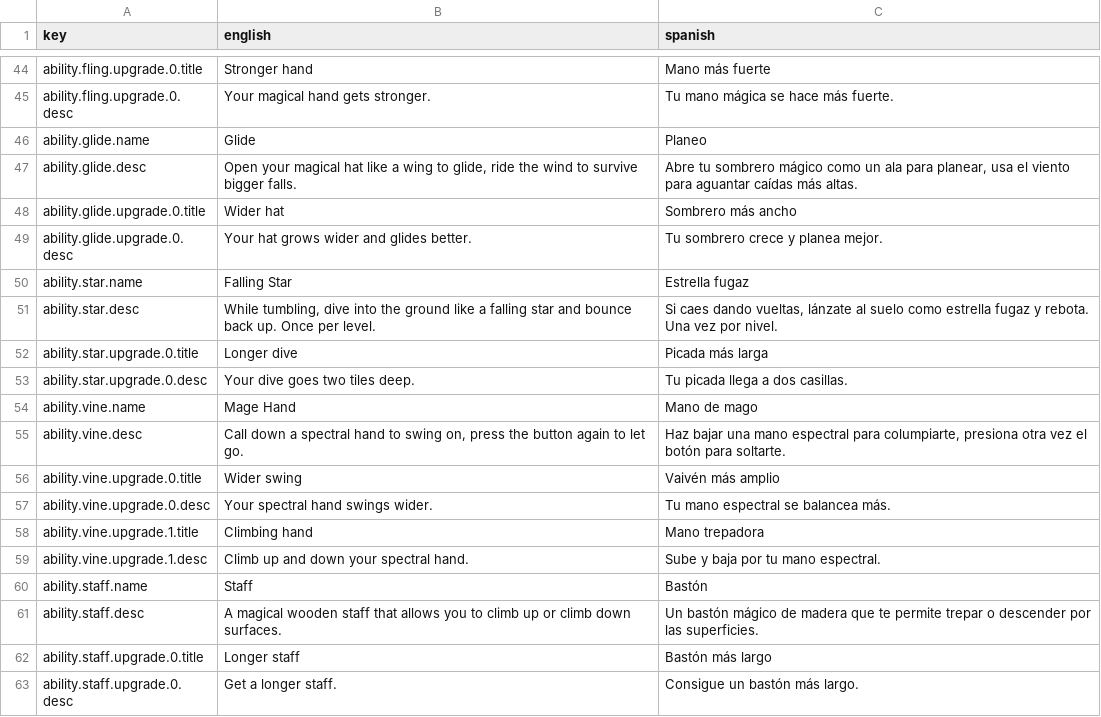
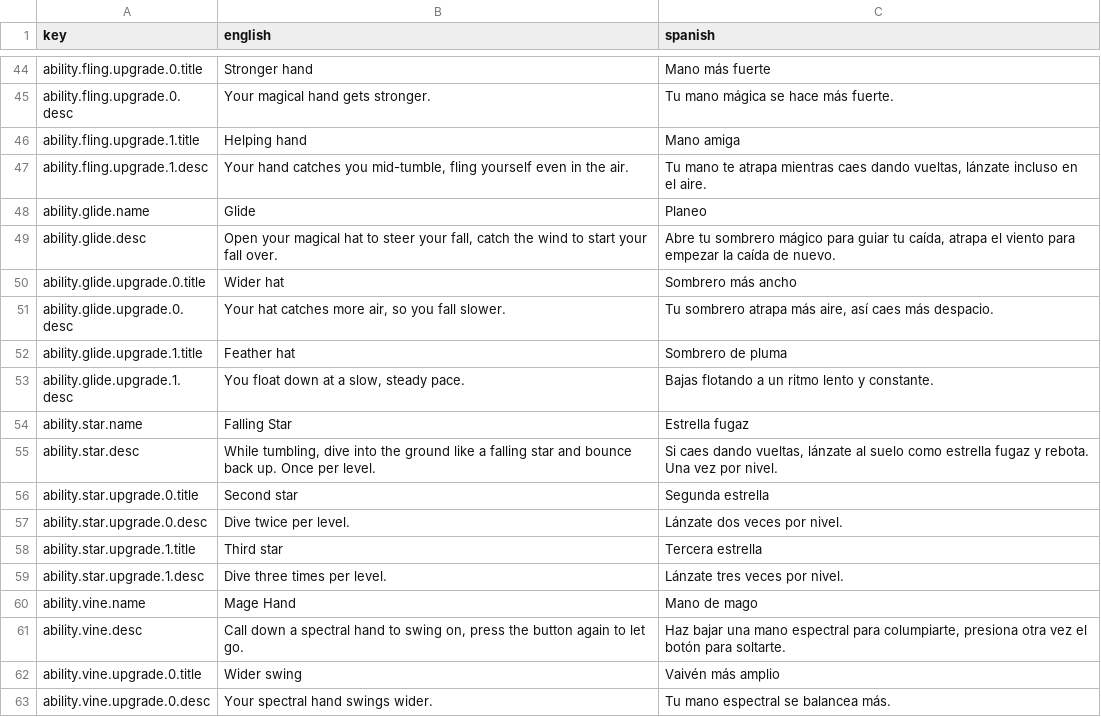
Before and after one commit to guillermoanido/Pata_Ploof, a CSV file: Assets/Resources/Language/Text.csv, drawn as a sheet; only a part is shown, gaps mark what is left out; the shorter side is filled out with more unchanged rows; the diff covers the shown part only.

Commit message:
Ability redesign, level 2-1

```diff
--- a/Assets/Resources/Language/Text.csv
+++ b/Assets/Resources/Language/Text.csv
@@ -45,10 +45,16 @@ ability.fling.upgrade.0.title,Stronger hand,Mano más fuerte
 ability.fling.upgrade.0.desc,Your magical hand gets stronger.,Tu mano mágica se hace más fuerte.
+ability.fling.upgrade.1.title,Helping hand,Mano amiga
+ability.fling.upgrade.1.desc,"Your hand catches you mid-tumble, fling yourself even in the air.","Tu mano te atrapa mientras caes dando vueltas, lánzate incluso en el aire."
 ability.glide.name,Glide,Planeo
-ability.glide.desc,"Open your magical hat like a wing to glide, ride the wind to survive bigger falls.","Abre tu sombrero mágico como un ala para planear, usa el viento para aguantar caídas más altas."
+ability.glide.desc,"Open your magical hat to steer your fall, catch the wind to start your fall over.","Abre tu sombrero mágico para guiar tu caída, atrapa el viento para empezar la caída de nuevo."
 ability.glide.upgrade.0.title,Wider hat,Sombrero más ancho
-ability.glide.upgrade.0.desc,Your hat grows wider and glides better.,Tu sombrero crece y planea mejor.
+ability.glide.upgrade.0.desc,"Your hat catches more air, so you fall slower.","Tu sombrero atrapa más aire, así caes más despacio."
+ability.glide.upgrade.1.title,Feather hat,Sombrero de pluma
+ability.glide.upgrade.1.desc,"You float down at a slow, steady pace.",Bajas flotando a un ritmo lento y constante.
 ability.star.name,Falling Star,Estrella fugaz
 ability.star.desc,"While tumbling, dive into the ground like a falling star and bounce back up. Once per level.","Si caes dando vueltas, lánzate al suelo como estrella fugaz y rebota. Una vez por nivel."
-ability.star.upgrade.0.title,Longer dive,Picada más larga
-ability.star.upgrade.0.desc,Your dive goes two tiles deep.,Tu picada llega a dos casillas.
+ability.star.upgrade.0.title,Second star,Segunda estrella
+ability.star.upgrade.0.desc,Dive twice per level.,Lánzate dos veces por nivel.
+ability.star.upgrade.1.title,Third star,Tercera estrella
+ability.star.upgrade.1.desc,Dive three times per level.,Lánzate tres veces por nivel.
 ability.vine.name,Mage Hand,Mano de mago
```
Also changed, not shown: 4 added rows and 8 edited cells elsewhere in this file, 27 other files.
